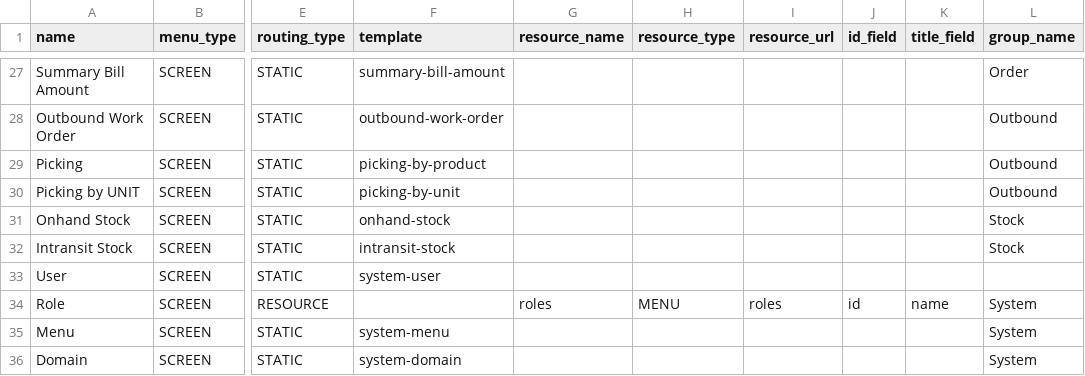
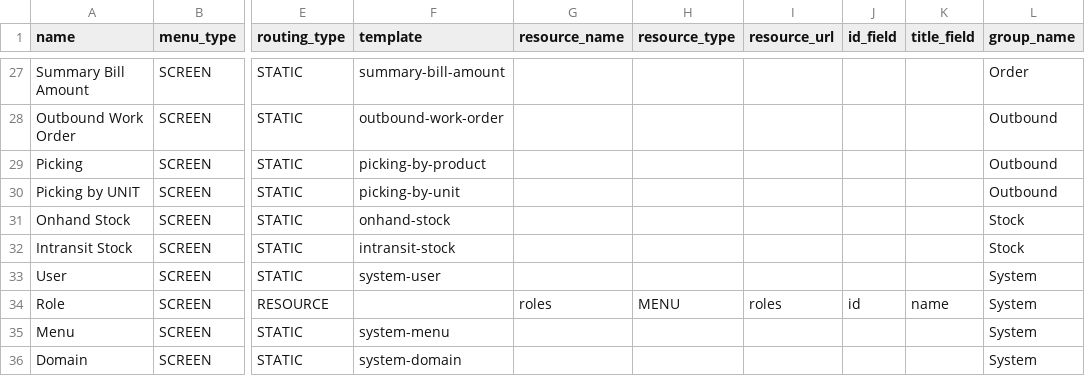
Before and after one commit to things-factory/opa-test, a CSV file: seeds/menu.csv, drawn as a sheet; only a part is shown, gaps mark what is left out; the diff names each change by its address in the sheet, - before the commit and + after, or states it on an @@ line.

```diff
--- a/seeds/menu.csv
+++ b/seeds/menu.csv
-L33 (group_name): (empty)
+L33 (group_name): System
```
Also changed, not shown: 2 other files.
